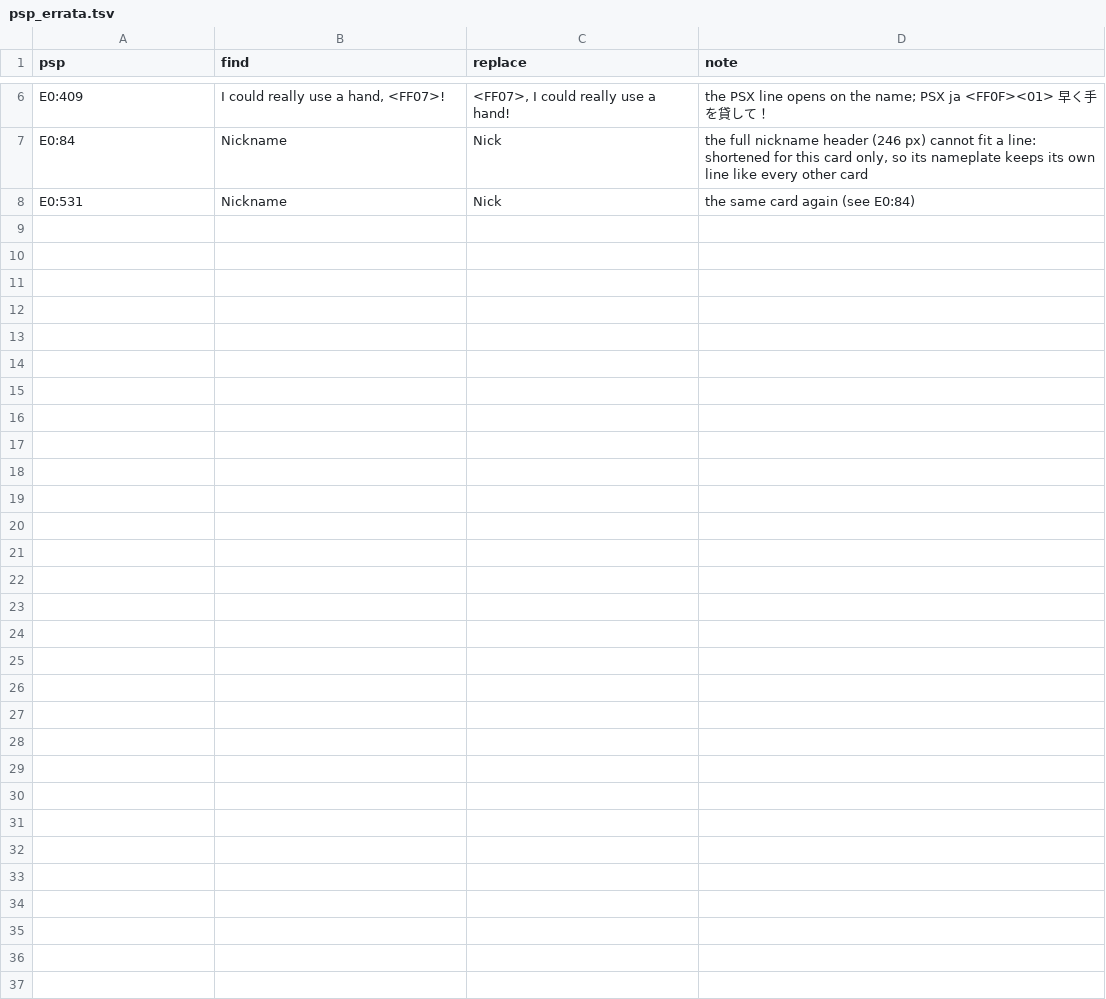
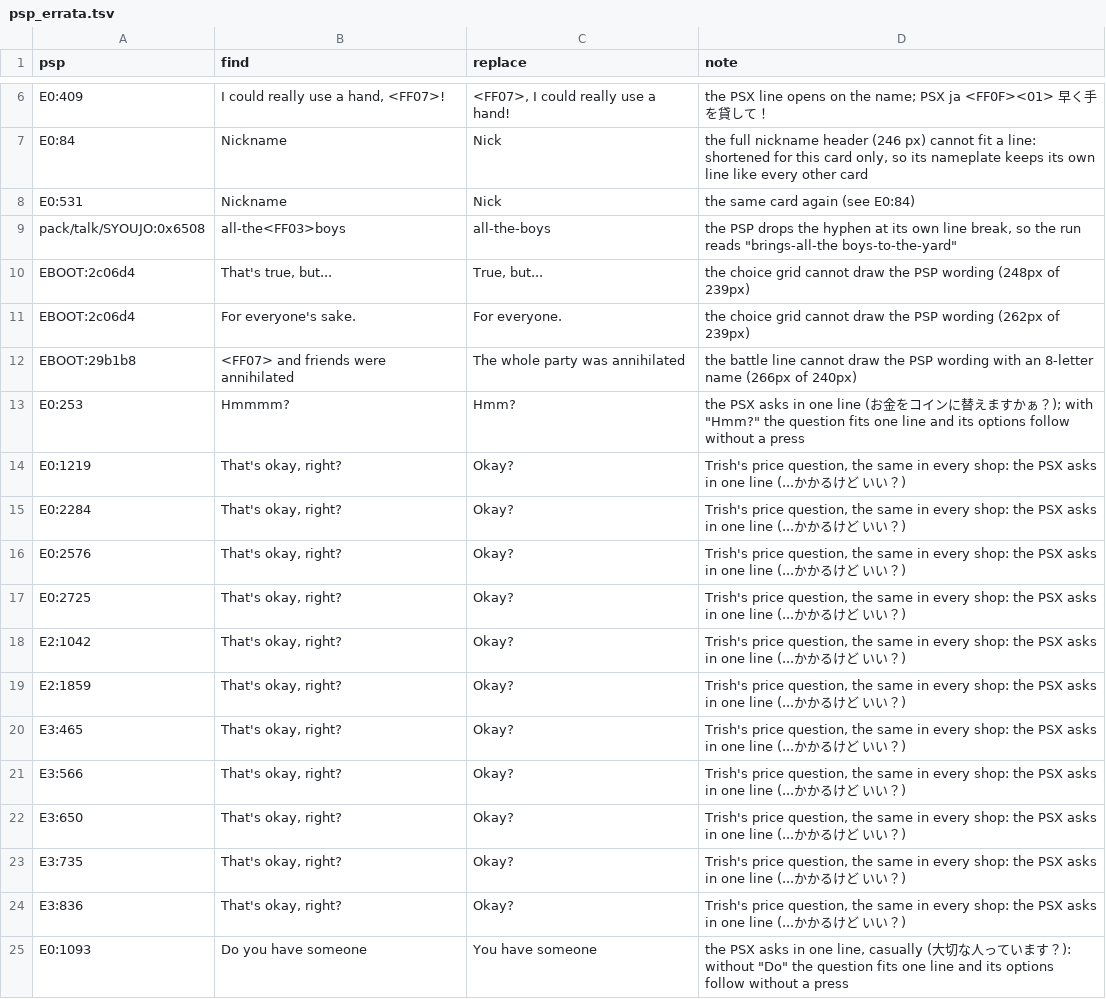
Before and after one commit to ayla6/megami-ibunroku-persona-translation, a TSV file: translation/psp_errata.tsv, drawn as a sheet; only a part is shown, gaps mark what is left out.

Commit message:
text: prompts, name labels, Japanese-keyed seams, errata through every porter
- choice prompts: the question's last line (the one shown with the
  options) carries the question - bottom-heavy from a clause boundary of
  the final sentence, never a piece of the sentence before; a question
  that fits one line is one (vwf_wrap.prompt_tail_line)
- name inserts are label text: '<name>:' and '<name>'s voice:' labels
  are detected by the flow and kept by the porter (PSP <FF1B> labels
  with a name insert, PSX '<FF08>あ：' labels)
- a label holding a name insert balances against nothing: no rectangle
  exception for speech cut beside it
- joined boxes: a sentence seam is worth 8 points only where the
  Japanese breaks its line after that sentence
- subtitle mode (vwf_wrap.VERB_UNITS / TOP_HEAVY): verb-phrase units,
  possessive nouns and the bottom-heavy lean apply to movie subtitles only
- errata reach the talk and choice porters too; pairing proofs read the
  PSP's own text (read_extracted(errata=False)), wording the corrected
  one. New rows: SYOUJO hyphen, two choice shortenings, the party wipe,
  the coin clerk's Hmm?, Trish's price question, Elly's precious question
- textvis: a moved line break no longer shows a word twice in the diff
- the user's manual edits; regenerated tables

```diff
--- a/translation/psp_errata.tsv
+++ b/translation/psp_errata.tsv
@@ -8 +8,18 @@ E0:84	Nickname	Nick	the full nickname header (246 px) cannot fit a line: shorten
 E0:531	Nickname	Nick	the same card again (see E0:84)
+pack/talk/SYOUJO:0x6508	all-the<FF03>boys	all-the-boys	the PSP drops the hyphen at its own line break, so the run reads "brings-all-the boys-to-the-yard"
+EBOOT:2c06d4	That's true, but...	True, but...	the choice grid cannot draw the PSP wording (248px of 239px)
+EBOOT:2c06d4	For everyone's sake.	For everyone.	the choice grid cannot draw the PSP wording (262px of 239px)
+EBOOT:29b1b8	<FF07> and friends were annihilated	The whole party was annihilated	the battle line cannot draw the PSP wording with an 8-letter name (266px of 240px)
+E0:253	Hmmmm?	Hmm?	the PSX asks in one line (お金をコインに替えますかぁ？); with "Hmm?" the question fits one line and its options follow without a press
+E0:1219	That's okay, right?	Okay?	Trish's price question, the same in every shop: the PSX asks in one line (...かかるけど　いい？)
+E0:2284	That's okay, right?	Okay?	Trish's price question, the same in every shop: the PSX asks in one line (...かかるけど　いい？)
+E0:2576	That's okay, right?	Okay?	Trish's price question, the same in every shop: the PSX asks in one line (...かかるけど　いい？)
+E0:2725	That's okay, right?	Okay?	Trish's price question, the same in every shop: the PSX asks in one line (...かかるけど　いい？)
+E2:1042	That's okay, right?	Okay?	Trish's price question, the same in every shop: the PSX asks in one line (...かかるけど　いい？)
+E2:1859	That's okay, right?	Okay?	Trish's price question, the same in every shop: the PSX asks in one line (...かかるけど　いい？)
+E3:465	That's okay, right?	Okay?	Trish's price question, the same in every shop: the PSX asks in one line (...かかるけど　いい？)
+E3:566	That's okay, right?	Okay?	Trish's price question, the same in every shop: the PSX asks in one line (...かかるけど　いい？)
+E3:650	That's okay, right?	Okay?	Trish's price question, the same in every shop: the PSX asks in one line (...かかるけど　いい？)
+E3:735	That's okay, right?	Okay?	Trish's price question, the same in every shop: the PSX asks in one line (...かかるけど　いい？)
+E3:836	That's okay, right?	Okay?	Trish's price question, the same in every shop: the PSX asks in one line (...かかるけど　いい？)
+E0:1093	Do you have someone	You have someone	the PSX asks in one line, casually (大切な人っています？): without "Do" the question fits one line and its options follow without a press
```
Also changed, not shown: translation/generated/ADV/E0.tsv, translation/generated/ADV/E2.tsv, 22 other files.
